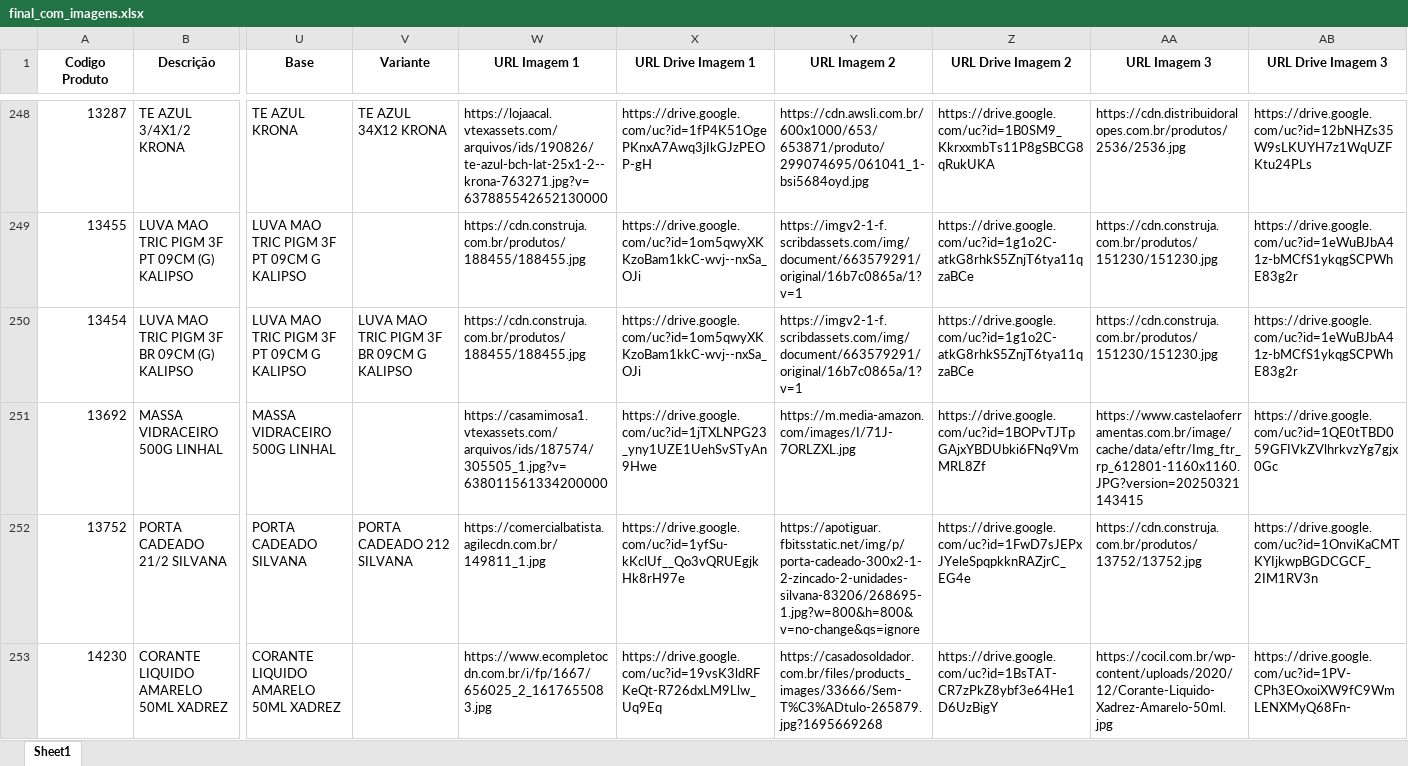
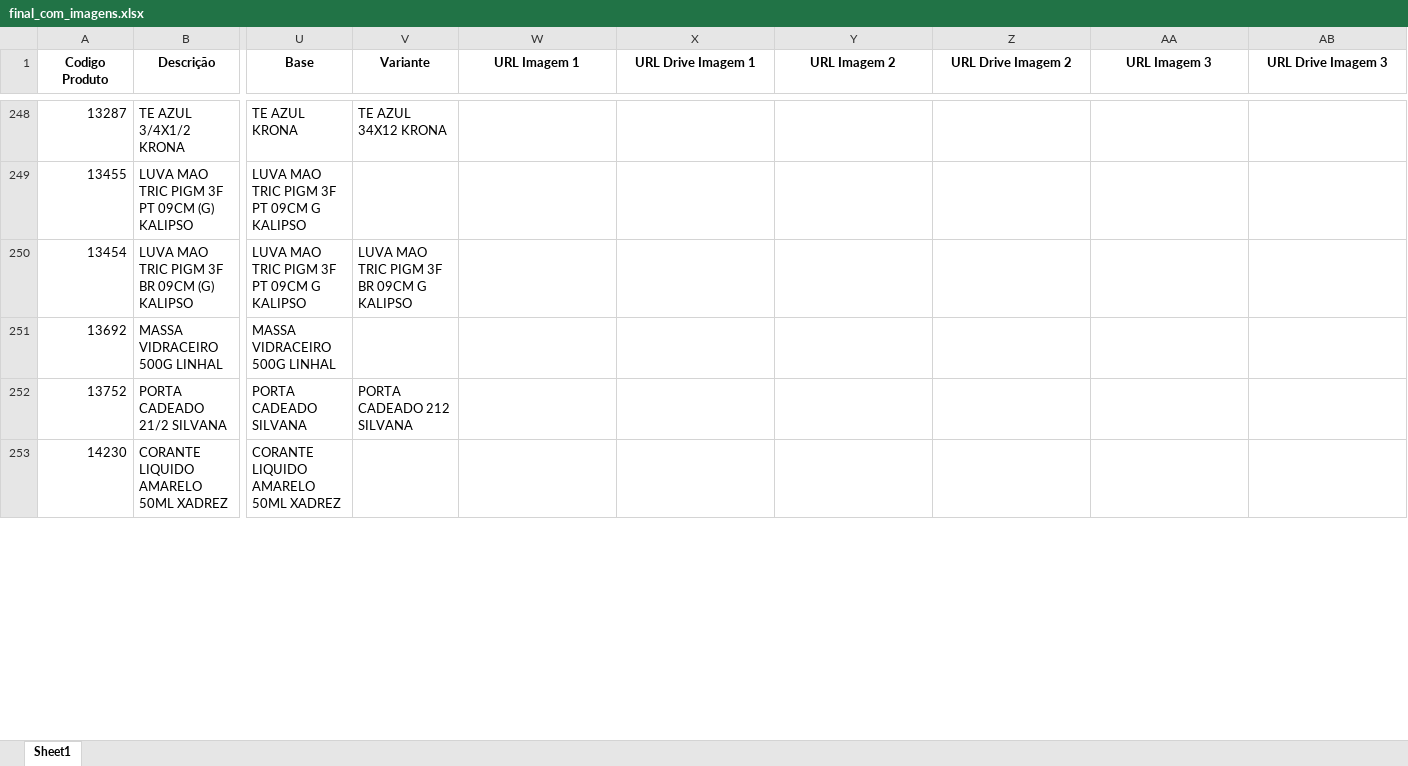
Before and after one commit to Lucas-Fernandes-Silva/auto_shopee, an Excel workbook: planilhas/outputs/final_com_imagens.xlsx, sheet Sheet1, drawn as a sheet; only a part is shown, gaps mark what is left out; values as stored, in another font and other column widths than the file's, no borders; the diff covers the shown part only; the diff names each change by its address in the sheet, - before the commit and + after, or states it on an @@ line.

```diff
--- a/planilhas/outputs/final_com_imagens.xlsx (sheet Sheet1)
+++ b/planilhas/outputs/final_com_imagens.xlsx (sheet Sheet1)
-W248 (URL Imagem 1): https://lojaacal.vtexassets.com/arquivos/ids/190826/te-azul-bch-lat-25x1-2--krona-763271.jpg?v=637885542652130000
+W248 (URL Imagem 1): (empty)
-X248 (URL Drive Imagem 1): https://drive.google.com/uc?id=1fP4K51OgePKnxA7Awq3jIkGJzPEOP-gH
+X248 (URL Drive Imagem 1): (empty)
-Y248 (URL Imagem 2): https://cdn.awsli.com.br/600x1000/653/653871/produto/299074695/061041_1-bsi5684oyd.jpg
+Y248 (URL Imagem 2): (empty)
-Z248 (URL Drive Imagem 2): https://drive.google.com/uc?id=1B0SM9_KkrxxmbTs11P8gSBCG8qRukUKA
+Z248 (URL Drive Imagem 2): (empty)
-AA248 (URL Imagem 3): https://cdn.distribuidoralopes.com.br/produtos/2536/2536.jpg
+AA248 (URL Imagem 3): (empty)
-AB248 (URL Drive Imagem 3): https://drive.google.com/uc?id=12bNHZs35W9sLKUYH7z1WqUZFKtu24PLs
+AB248 (URL Drive Imagem 3): (empty)
-W249:W250 (URL Imagem 1): https://cdn.construja.com.br/produtos/188455/188455.jpg
+W249:W250 (URL Imagem 1): (empty)
-X249:X250 (URL Drive Imagem 1): https://drive.google.com/uc?id=1om5qwyXKKzoBam1kkC-wvj--nxSa_OJi
+X249:X250 (URL Drive Imagem 1): (empty)
-Y249:Y250 (URL Imagem 2): https://imgv2-1-f.scribdassets.com/img/document/663579291/original/16b7c0865a/1?v=1
+Y249:Y250 (URL Imagem 2): (empty)
-Z249:Z250 (URL Drive Imagem 2): https://drive.google.com/uc?id=1g1o2C-atkG8rhkS5ZnjT6tya11qzaBCe
+Z249:Z250 (URL Drive Imagem 2): (empty)
-AA249:AA250 (URL Imagem 3): https://cdn.construja.com.br/produtos/151230/151230.jpg
+AA249:AA250 (URL Imagem 3): (empty)
-AB249:AB250 (URL Drive Imagem 3): https://drive.google.com/uc?id=1eWuBJbA41z-bMCfS1ykqgSCPWhE83g2r
+AB249:AB250 (URL Drive Imagem 3): (empty)
-W251 (URL Imagem 1): https://casamimosa1.vtexassets.com/arquivos/ids/187574/305505_1.jpg?v=638011561334200000
+W251 (URL Imagem 1): (empty)
-X251 (URL Drive Imagem 1): https://drive.google.com/uc?id=1jTXLNPG23_yny1UZE1UehSvSTyAn9Hwe
+X251 (URL Drive Imagem 1): (empty)
-Y251 (URL Imagem 2): https://m.media-amazon.com/images/I/71J-7ORLZXL.jpg
+Y251 (URL Imagem 2): (empty)
-Z251 (URL Drive Imagem 2): https://drive.google.com/uc?id=1BOPvTJTpGAjxYBDUbki6FNq9VmMRL8Zf
+Z251 (URL Drive Imagem 2): (empty)
-AA251 (URL Imagem 3): https://www.castelaoferramentas.com.br/image/cache/data/eftr/Img_ftr_rp_612801-1160x1160.JPG?version=20250321143415
+AA251 (URL Imagem 3): (empty)
-AB251 (URL Drive Imagem 3): https://drive.google.com/uc?id=1QE0tTBD059GFIVkZVlhrkvzYg7gjx0Gc
+AB251 (URL Drive Imagem 3): (empty)
-W252 (URL Imagem 1): https://comercialbatista.agilecdn.com.br/149811_1.jpg
+W252 (URL Imagem 1): (empty)
-X252 (URL Drive Imagem 1): https://drive.google.com/uc?id=1yfSu-kKclUf__Qo3vQRUEgjkHk8rH97e
+X252 (URL Drive Imagem 1): (empty)
-Y252 (URL Imagem 2): https://apotiguar.fbitsstatic.net/img/p/porta-cadeado-300x2-1-2-zincado-2-unidades-silvana-83206/268695-1.jpg?w=800&h=800&v=no-change&qs=ignore
+Y252 (URL Imagem 2): (empty)
-Z252 (URL Drive Imagem 2): https://drive.google.com/uc?id=1FwD7sJEPxJYeleSpqpkknRAZjrC_EG4e
+Z252 (URL Drive Imagem 2): (empty)
-AA252 (URL Imagem 3): https://cdn.construja.com.br/produtos/13752/13752.jpg
+AA252 (URL Imagem 3): (empty)
-AB252 (URL Drive Imagem 3): https://drive.google.com/uc?id=1OnviKaCMTKYIjkwpBGDCGCF_2IM1RV3n
+AB252 (URL Drive Imagem 3): (empty)
-W253 (URL Imagem 1): https://www.ecompletocdn.com.br/i/fp/1667/656025_2_1617655083.jpg
+W253 (URL Imagem 1): (empty)
-X253 (URL Drive Imagem 1): https://drive.google.com/uc?id=19vsK3ldRFKeQt-R726dxLM9Llw_Uq9Eq
+X253 (URL Drive Imagem 1): (empty)
-Y253 (URL Imagem 2): https://casadosoldador.com.br/files/products_images/33666/Sem-T%C3%ADtulo-265879.jpg?1695669268
+Y253 (URL Imagem 2): (empty)
-Z253 (URL Drive Imagem 2): https://drive.google.com/uc?id=1BsTAT-CR7zPkZ8ybf3e64He1D6UzBigY
+Z253 (URL Drive Imagem 2): (empty)
-AA253 (URL Imagem 3): https://cocil.com.br/wp-content/uploads/2020/12/Corante-Liquido-Xadrez-Amarelo-50ml.jpg
+AA253 (URL Imagem 3): (empty)
-AB253 (URL Drive Imagem 3): https://drive.google.com/uc?id=1PV-CPh3EOxoiXW9fC9WmLENXMyQ68Fn-
+AB253 (URL Drive Imagem 3): (empty)
```
Also changed, not shown: 1860 edited cells elsewhere in this sheet, 6 other files.
